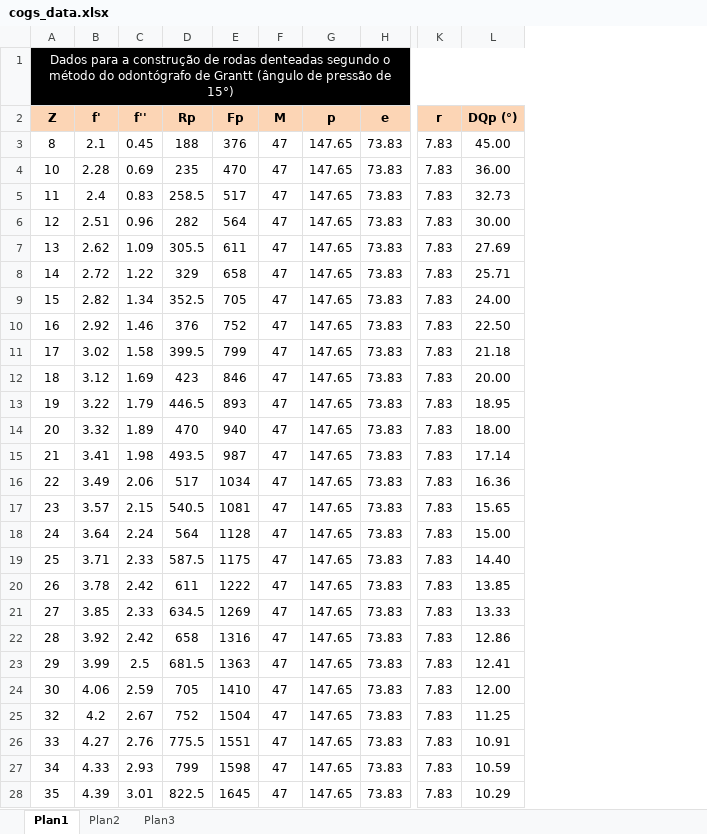
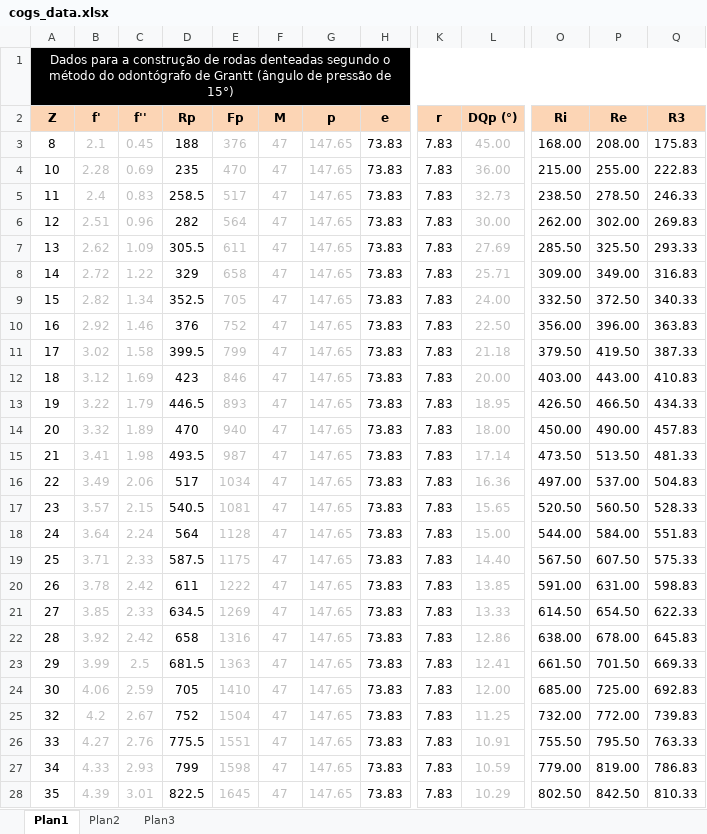
Before and after one commit to cepa-usp/AI-0073, an Excel workbook: assets_src/cogs_data.xlsx, sheet Plan1, drawn as a sheet; only a part is shown, gaps mark what is left out; values as stored, in another font and other column widths than the file's, no borders; the diff covers the shown part only; the diff names each change by its address in the sheet, - before the commit and + after, or states it on an @@ line.

```diff
--- a/assets_src/cogs_data.xlsx (sheet Plan1)
+++ b/assets_src/cogs_data.xlsx (sheet Plan1)
+column O (Ri), rows 3-28: 168.00 | 215.00 | 238.50 | 262.00 | 285.50 | 309.00 | 332.50 | 356.00 | 379.50 | 403.00 | 426.50 | 450.00 | 473.50 | 497.00 | 520.50 | 544.00 | 567.50 | 591.00 | 614.50 | 638.00 | 661.50 | 685.00 | 732.00 | 755.50 | 779.00 | 802.50
+column P (Re), rows 3-28: 208.00 | 255.00 | 278.50 | 302.00 | 325.50 | 349.00 | 372.50 | 396.00 | 419.50 | 443.00 | 466.50 | 490.00 | 513.50 | 537.00 | 560.50 | 584.00 | 607.50 | 631.00 | 654.50 | 678.00 | 701.50 | 725.00 | 772.00 | 795.50 | 819.00 | 842.50
+column Q (R3), rows 3-28: 175.83 | 222.83 | 246.33 | 269.83 | 293.33 | 316.83 | 340.33 | 363.83 | 387.33 | 410.83 | 434.33 | 457.83 | 481.33 | 504.83 | 528.33 | 551.83 | 575.33 | 598.83 | 622.33 | 645.83 | 669.33 | 692.83 | 739.83 | 763.33 | 786.83 | 810.33
-B3:C28 text colour: black
+B3:C28 text colour: #BFBFBF
-E3:G28 text colour: black
+E3:G28 text colour: #BFBFBF
-L3:L28 text colour: black
+L3:L28 text colour: #BFBFBF
```
Also changed, not shown: cell formats elsewhere in this sheet.
